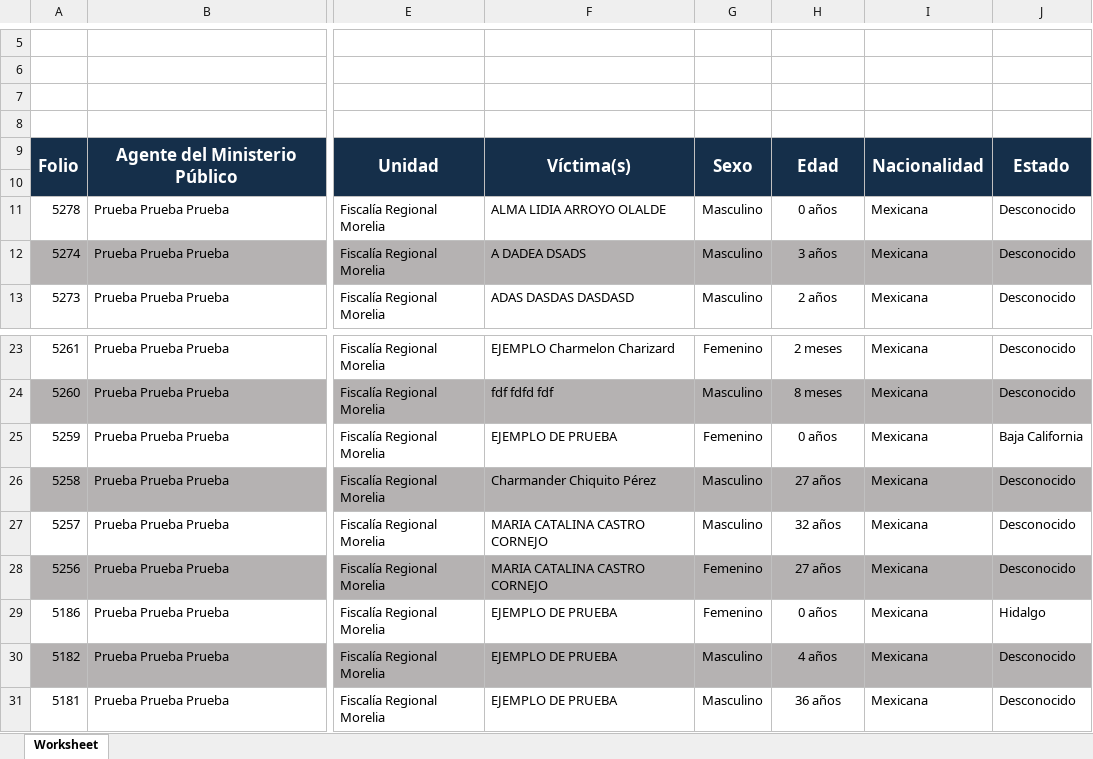
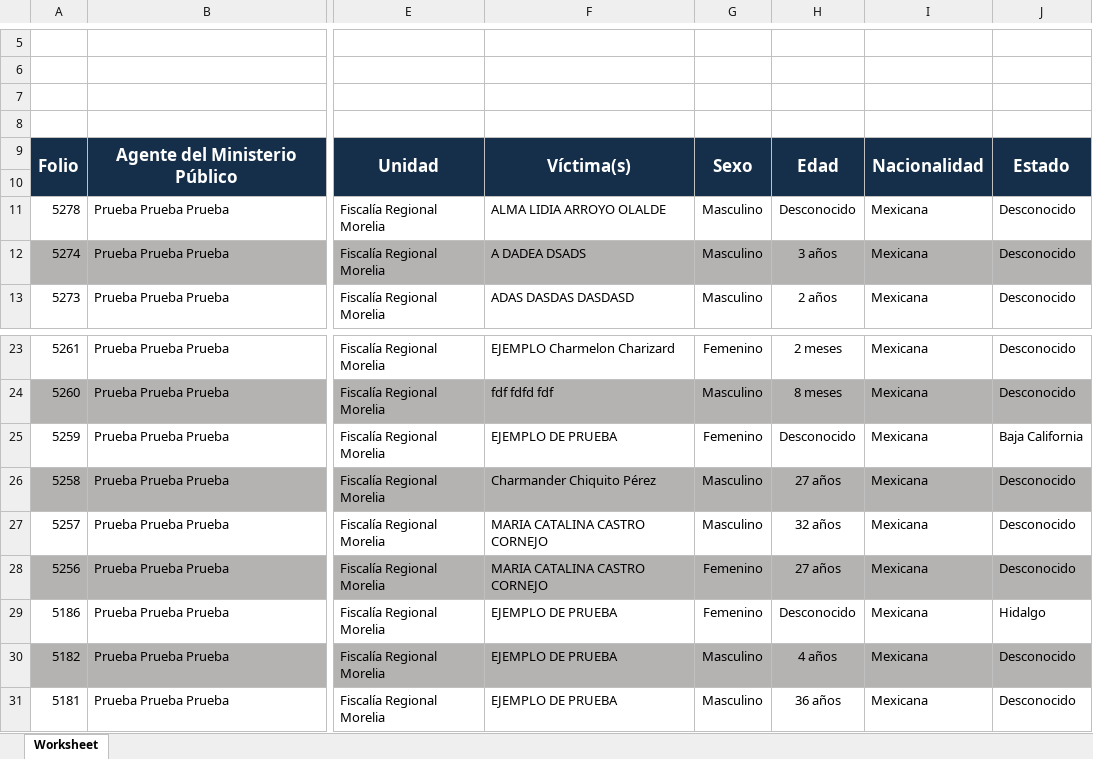
Before and after one commit to Proyectosdpe2020/sire, an Excel workbook: format/medidasDeProteccion/documents/GeneratedFile.xlsx, sheet Worksheet, drawn as a sheet; only a part is shown, gaps mark what is left out; values as stored, in another font and other column widths than the file's, no borders; charts and pictures not drawn; the diff names each change by its address in the sheet, - before the commit and + after, or states it on an @@ line.

Commit message:
Cambios al Excel
Se agregó la opción "Desconocido" en el reporte de Excel, en caso de que la víctima no cuente con edad.

```diff
--- a/format/medidasDeProteccion/documents/GeneratedFile.xlsx (sheet Worksheet)
+++ b/format/medidasDeProteccion/documents/GeneratedFile.xlsx (sheet Worksheet)
-H11: 0 años
+H11: Desconocido
-H25: 0 años
+H25: Desconocido
-H29: 0 años
+H29: Desconocido
```
Also changed, not shown: 1 other file.
